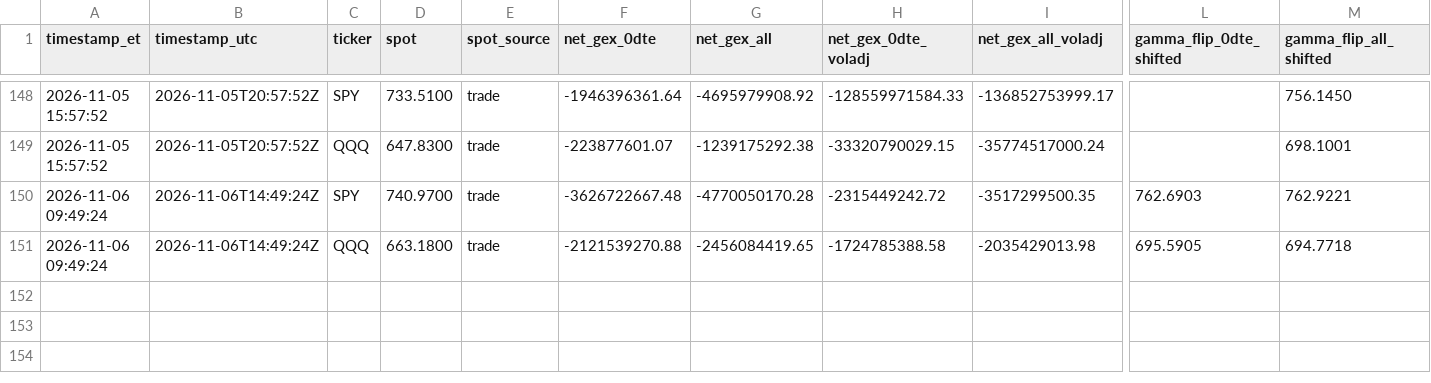
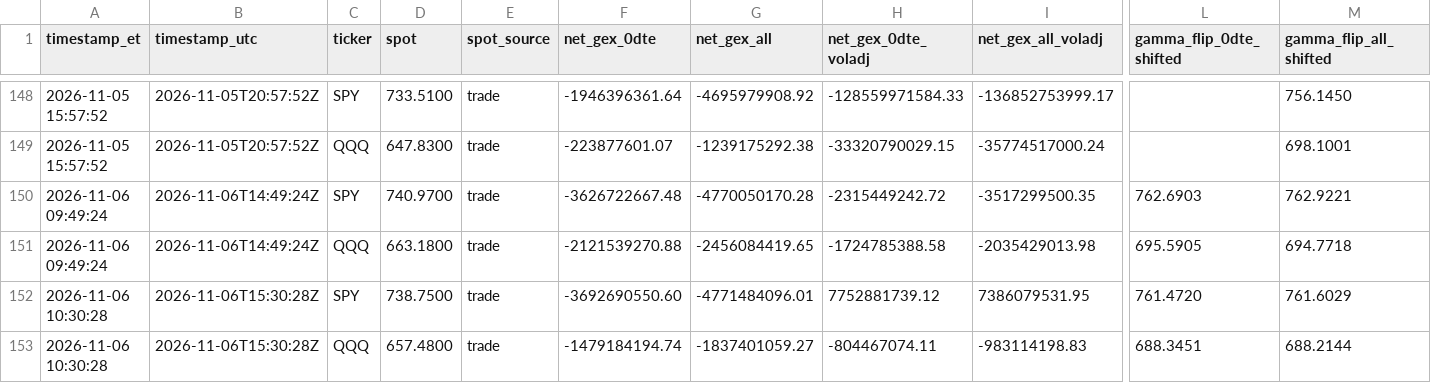
Before and after one commit to jnewsom188327/stoch-bot, a CSV file: results/gex/gex_levels.csv, drawn as a sheet; only a part is shown, gaps mark what is left out; rows hold the shown columns only; the diff names each change by its address in the sheet, - before the commit and + after, or states it on an @@ line.

```diff
--- a/results/gex/gex_levels.csv
+++ b/results/gex/gex_levels.csv
+row 152: 2026-11-06 10:30:28 | 2026-11-06T15:30:28Z | SPY | 738.7500 | trade | -3692690550.60 | -4771484096.01 | 7752881739.12 | 7386079531.95 | 761.4720 | 761.6029
+row 153: 2026-11-06 10:30:28 | 2026-11-06T15:30:28Z | QQQ | 657.4800 | trade | -1479184194.74 | -1837401059.27 | -804467074.11 | -983114198.83 | 688.3451 | 688.2144
```
Also changed, not shown: 3 other files.
